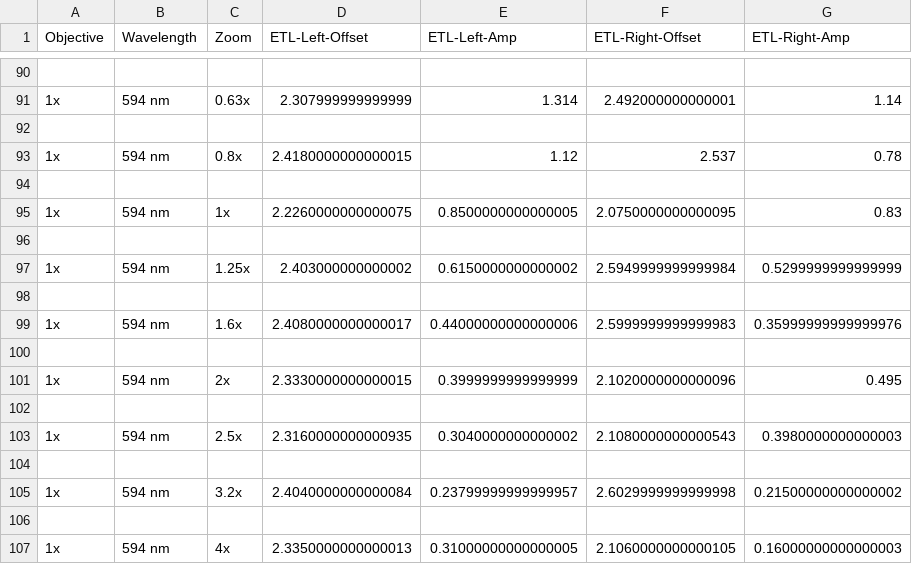
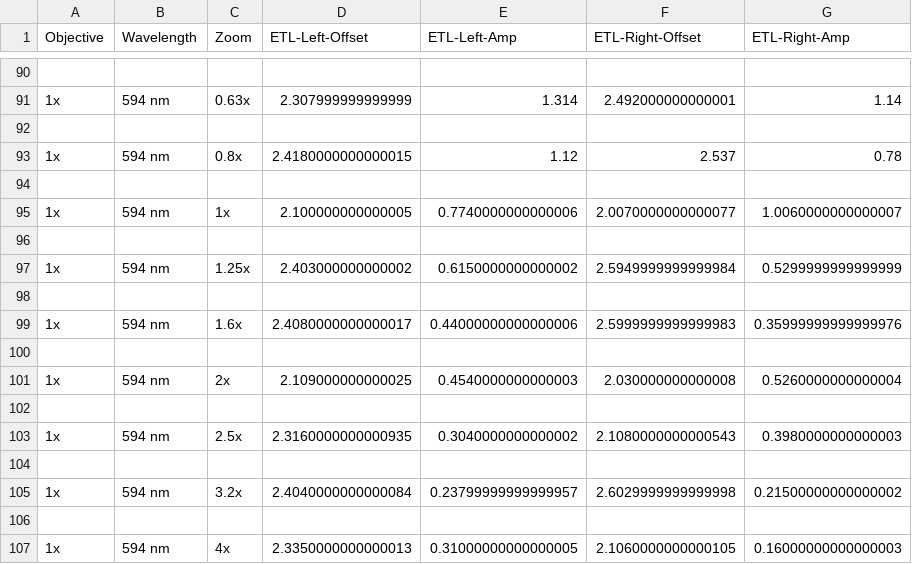
Before and after one commit to tzlohn/mesoSPIM-control, a CSV file: mesoSPIM/config/etl_parameters/ETL-parameters.csv, drawn as a sheet; only a part is shown, gaps mark what is left out.

```diff
--- a/mesoSPIM/config/etl_parameters/ETL-parameters.csv
+++ b/mesoSPIM/config/etl_parameters/ETL-parameters.csv
@@ -94,3 +94,3 @@ Objective;Wavelength;Zoom;ETL-Left-Offset;ETL-Left-Amp;ETL-Right-Offset;ETL-Righ
 
-1x;594 nm;1x;2.2260000000000075;0.8500000000000005;2.0750000000000095;0.83
+1x;594 nm;1x;2.100000000000005;0.7740000000000006;2.0070000000000077;1.0060000000000007
 
@@ -100,3 +100,3 @@ Objective;Wavelength;Zoom;ETL-Left-Offset;ETL-Left-Amp;ETL-Right-Offset;ETL-Righ
 
-1x;594 nm;2x;2.3330000000000015;0.3999999999999999;2.1020000000000096;0.495
+1x;594 nm;2x;2.109000000000025;0.4540000000000003;2.030000000000008;0.5260000000000004
 
```
Also changed, not shown: 4 other files.
